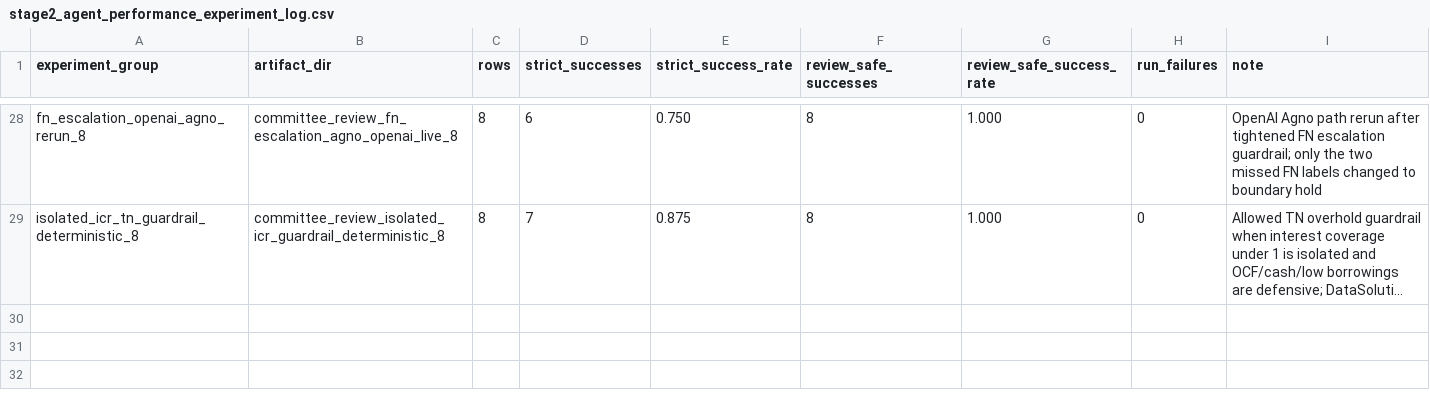
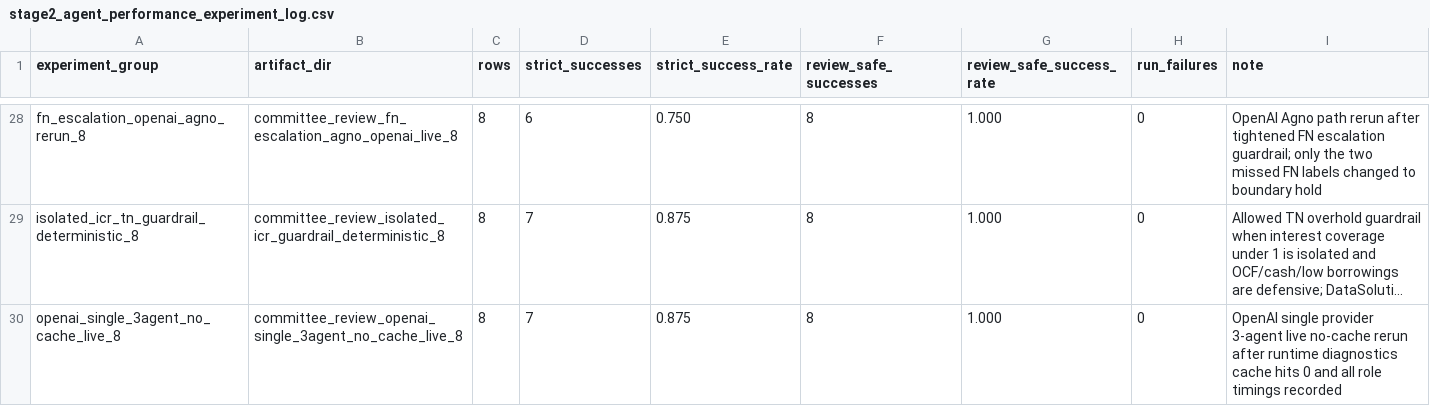
Before and after one commit to LADTO-develop/Corporate-Analysis-System, a CSV file: data/outputs/modeling/feature_43_xgboost/diagnostics/stage2_agents/stage2_agent_performance_experiment_log.csv, drawn as a sheet; only a part is shown, gaps mark what is left out; long unchanged cells end in …; the diff names each change by its address in the sheet, - before the commit and + after, or states it on an @@ line.

```diff
--- a/data/outputs/modeling/feature_43_xgboost/diagnostics/stage2_agents/stage2_agent_performance_experiment_log.csv
+++ b/data/outputs/modeling/feature_43_xgboost/diagnostics/stage2_agents/stage2_agent_performance_experiment_log.csv
+row 30: openai_single_3agent_no_cache_live_8 | committee_review_openai_single_3agent_no_cache_live_8 | 8 | 7 | 0.875 | 8 | 1.000 | 0 | OpenAI single provider 3-agent live no-cache rerun after runtime diagnostics cache hits 0 and all role timings recorded
```
Also changed, not shown: data/outputs/modeling/feature_43_xgboost/diagnostics/stage2_agents/stage2_agent_speed_experiment_log.csv, 4 other files.
